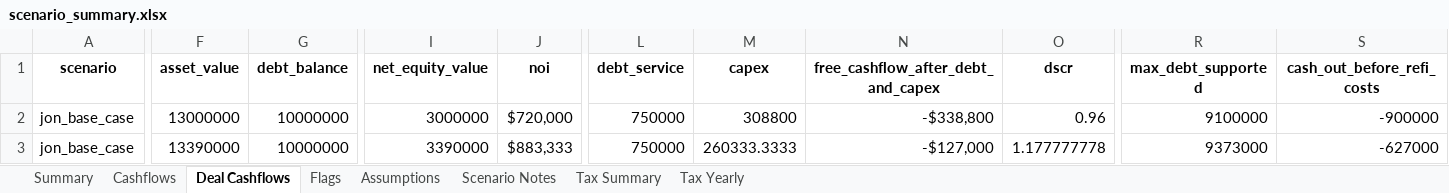
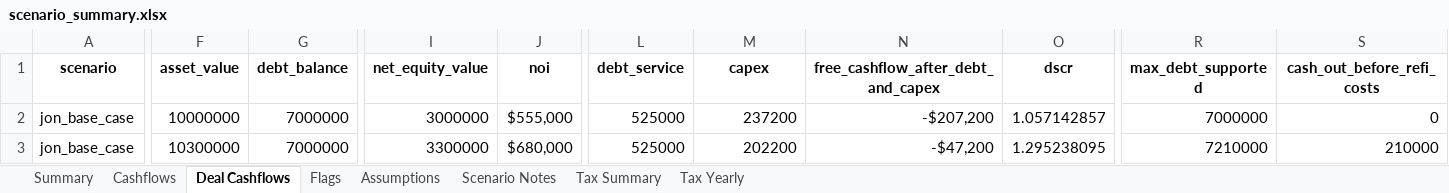
Before and after one commit to watermullon/hybrid_econ_model, an Excel workbook: outputs/scenario_summary.xlsx, sheet Deal Cashflows, drawn as a sheet; only a part is shown, gaps mark what is left out; values as stored, in another font and other column widths than the file's, no borders; the diff covers the shown part only; the diff names each change by its address in the sheet, - before the commit and + after, or states it on an @@ line.

```diff
--- a/outputs/scenario_summary.xlsx (sheet Deal Cashflows)
+++ b/outputs/scenario_summary.xlsx (sheet Deal Cashflows)
-F2 (asset_value): 13000000
+F2 (asset_value): 10000000
-G2:G3 (debt_balance): 10000000
+G2:G3 (debt_balance): 7000000
-J2 (noi): $720,000
+J2 (noi): $555,000
-L2:L3 (debt_service): 750000
+L2:L3 (debt_service): 525000
-M2 (capex): 308800
+M2 (capex): 237200
-N2: -$338,800
+N2: -$207,200
-O2 (dscr): 0.96
+O2 (dscr): 1.057142857
-R2 (max_debt_supported): 9100000
+R2 (max_debt_supported): 7000000
-S2 (cash_out_before_refi_costs): -900000
+S2 (cash_out_before_refi_costs): 0
-F3 (asset_value): 13390000
+F3 (asset_value): 10300000
-I3 (net_equity_value): 3390000
+I3 (net_equity_value): 3300000
-J3 (noi): $883,333
+J3 (noi): $680,000
-M3 (capex): 260333.3333
+M3 (capex): 202200
-N3: -$127,000
+N3: -$47,200
-O3 (dscr): 1.177777778
+O3 (dscr): 1.295238095
-R3 (max_debt_supported): 9373000
+R3 (max_debt_supported): 7210000
-S3 (cash_out_before_refi_costs): -627000
+S3 (cash_out_before_refi_costs): 210000
```
Also changed, not shown: 1 removed row and 938 edited cells elsewhere in this sheet, sheet Tax Yearly, sheet Cashflows, sheet Summary, sheet Tax Summary, sheet Flags, sheet Scenario Notes, 38 other files.
